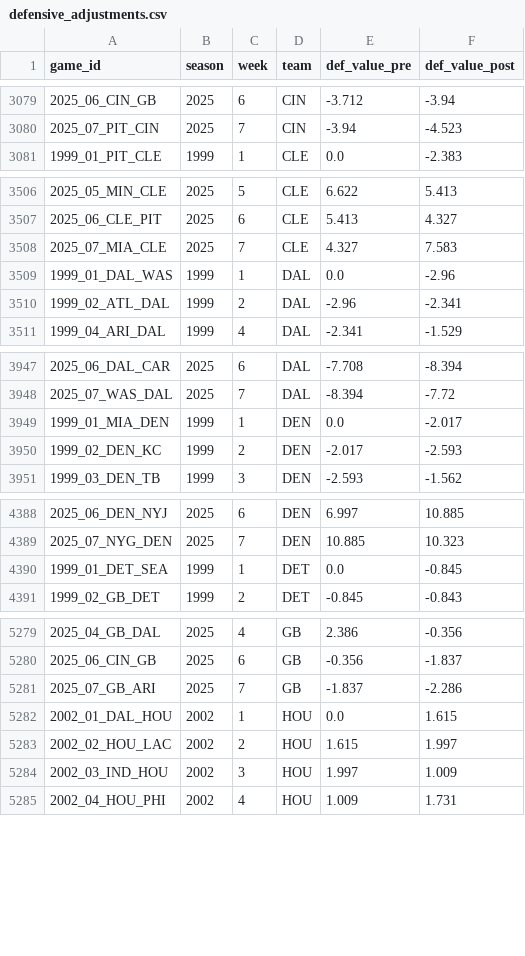
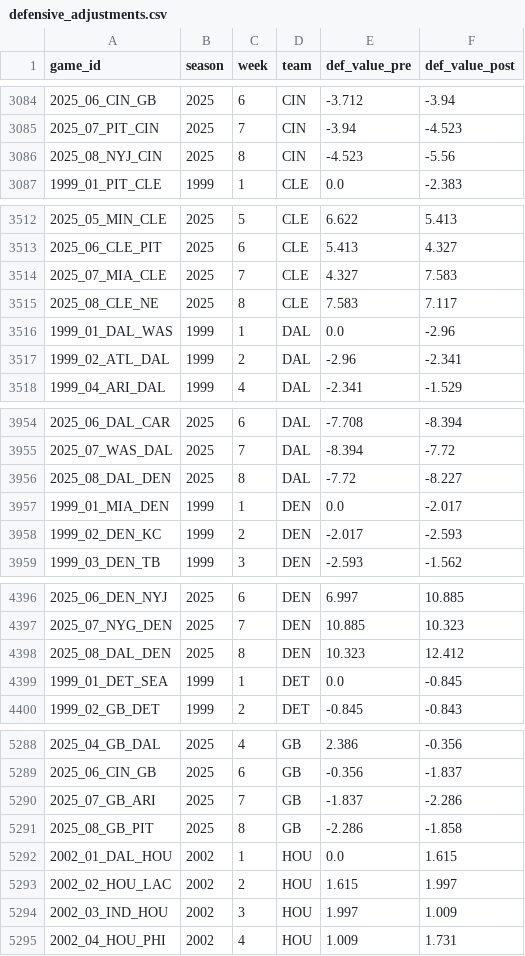
Before and after one commit to mitch-avis/nfeloqb, a CSV file: Other Data/defensive_adjustments.csv, drawn as a sheet; only a part is shown, gaps mark what is left out; the diff covers the shown part only.

```diff
--- a/Other Data/defensive_adjustments.csv
+++ b/Other Data/defensive_adjustments.csv
@@ -3080,2 +3085,3 @@ game_id,season,week,team,def_value_pre,def_value_post
 2025_07_PIT_CIN,2025,7,CIN,-3.94,-4.523
+2025_08_NYJ_CIN,2025,8,CIN,-4.523,-5.56
 1999_01_PIT_CLE,1999,1,CLE,0.0,-2.383
@@ -3508,2 +3514,3 @@ game_id,season,week,team,def_value_pre,def_value_post
 2025_07_MIA_CLE,2025,7,CLE,4.327,7.583
+2025_08_CLE_NE,2025,8,CLE,7.583,7.117
 1999_01_DAL_WAS,1999,1,DAL,0.0,-2.96
@@ -3948,2 +3955,3 @@ game_id,season,week,team,def_value_pre,def_value_post
 2025_07_WAS_DAL,2025,7,DAL,-8.394,-7.72
+2025_08_DAL_DEN,2025,8,DAL,-7.72,-8.227
 1999_01_MIA_DEN,1999,1,DEN,0.0,-2.017
@@ -4389,2 +4397,3 @@ game_id,season,week,team,def_value_pre,def_value_post
 2025_07_NYG_DEN,2025,7,DEN,10.885,10.323
+2025_08_DAL_DEN,2025,8,DEN,10.323,12.412
 1999_01_DET_SEA,1999,1,DET,0.0,-0.845
@@ -5281,2 +5290,3 @@ game_id,season,week,team,def_value_pre,def_value_post
 2025_07_GB_ARI,2025,7,GB,-1.837,-2.286
+2025_08_GB_PIT,2025,8,GB,-2.286,-1.858
 2002_01_DAL_HOU,2002,1,HOU,0.0,1.615
```
Also changed, not shown: 21 added rows elsewhere in this file, Other Data/meta_data.csv, 3 other files.
